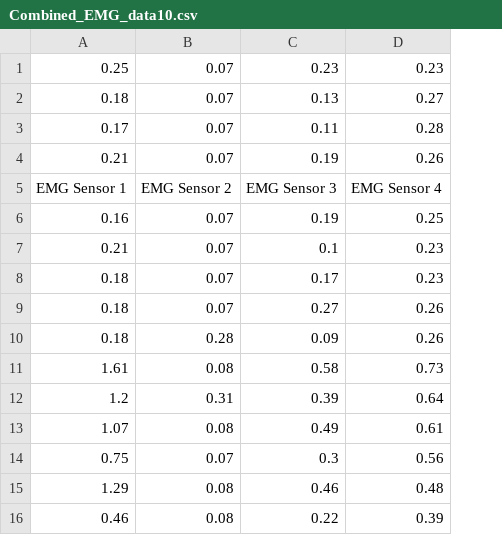
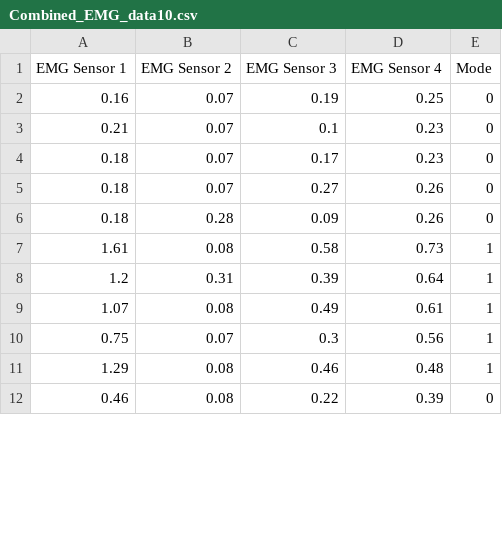
Before and after one commit to WallabyLester/EMG_Controlled_Hand_Exoskeleton, a CSV file: code/data/Combined_EMG_data10.csv, drawn as a sheet; only a part is shown; removed rows and columns are numbered as before the commit, all else as after; the diff names each change by its address in the sheet, - before the commit and + after, or states it on an @@ line.

```diff
--- a/code/data/Combined_EMG_data10.csv
+++ b/code/data/Combined_EMG_data10.csv
+column E (Mode), rows 2-12: 0 | 0 | 0 | 0 | 0 | 1 | 1 | 1 | 1 | 1 | 0
-row 1: 0.25 | 0.07 | 0.23 | 0.23
-row 2: 0.18 | 0.07 | 0.13 | 0.27
-row 3: 0.17 | 0.07 | 0.11 | 0.28
-row 4: 0.21 | 0.07 | 0.19 | 0.26
```
Also changed, not shown: code/data/Combined_EMG_data1.csv, code/data/Combined_EMG_data2.csv, 20 other files.
